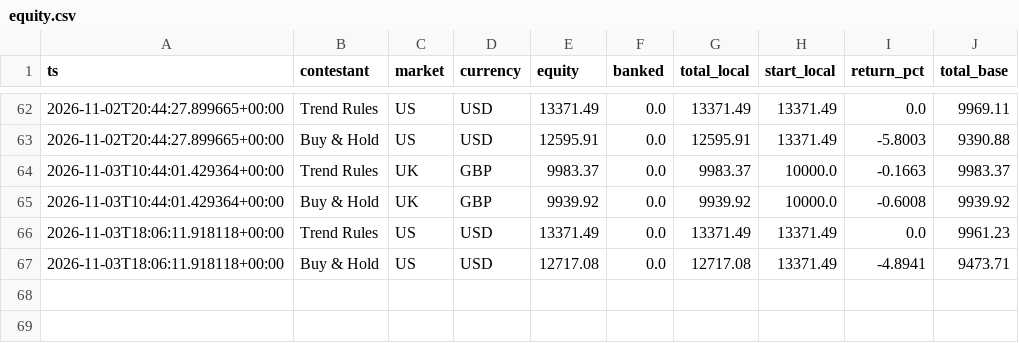
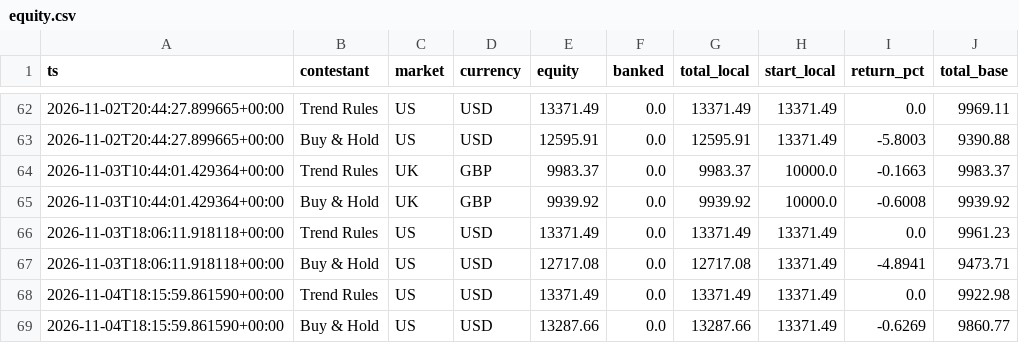
Before and after one commit to RahulVyas97/kart-arena, a CSV file: runs/live/equity.csv, drawn as a sheet; only a part is shown, gaps mark what is left out.

```diff
--- a/runs/live/equity.csv
+++ b/runs/live/equity.csv
@@ -67 +67,3 @@ ts,contestant,market,currency,equity,banked,total_local,start_local,return_pct,t
 2026-11-03T18:06:11.918118+00:00,Buy & Hold,US,USD,12717.08,0.0,12717.08,13371.49,-4.8941,9473.71
+2026-11-04T18:15:59.861590+00:00,Trend Rules,US,USD,13371.49,0.0,13371.49,13371.49,0.0,9922.98
+2026-11-04T18:15:59.861590+00:00,Buy & Hold,US,USD,13287.66,0.0,13287.66,13371.49,-0.6269,9860.77
```
Also changed, not shown: 2 other files.
